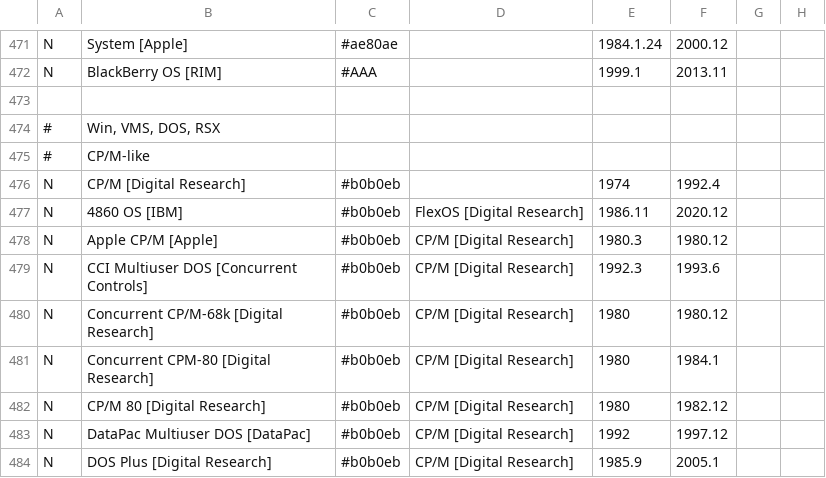
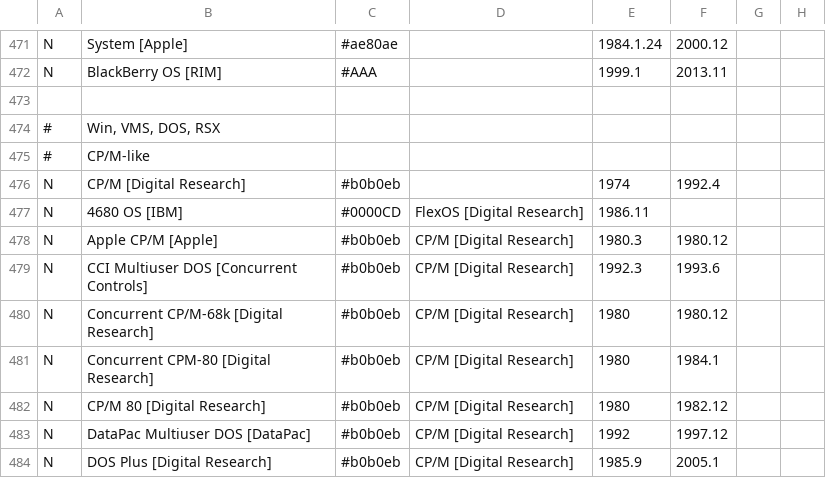
Before and after one commit to eylenburg/os-family-tree, a CSV file: Eylenburg_Operating_System_Timeline_Family_Tree.csv, drawn as a sheet; only a part is shown, gaps mark what is left out; the diff names each change by its address in the sheet, - before the commit and + after, or states it on an @@ line.

Commit message:
Update Eylenburg_Operating_System_Timeline_Family_Tree.csv
4690 is still supported
https://toshibacommerce.com/wps/portal/marketing/?urile=wcm:path:/en-us/home/software/operating-systems/supported
Fixed 4860 to 4680

```diff
--- a/Eylenburg_Operating_System_Timeline_Family_Tree.csv
+++ b/Eylenburg_Operating_System_Timeline_Family_Tree.csv
-B477: 4860 OS [IBM]
+B477: 4680 OS [IBM]
-C477: #b0b0eb
+C477: #0000CD
-F477: 2020.12
+F477: (empty)
```
